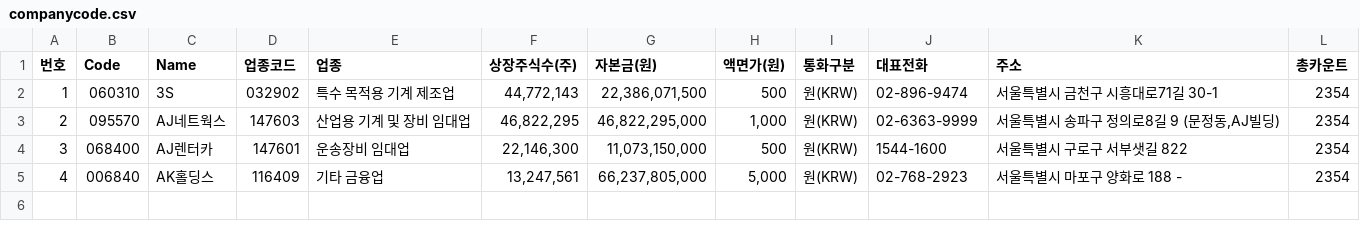
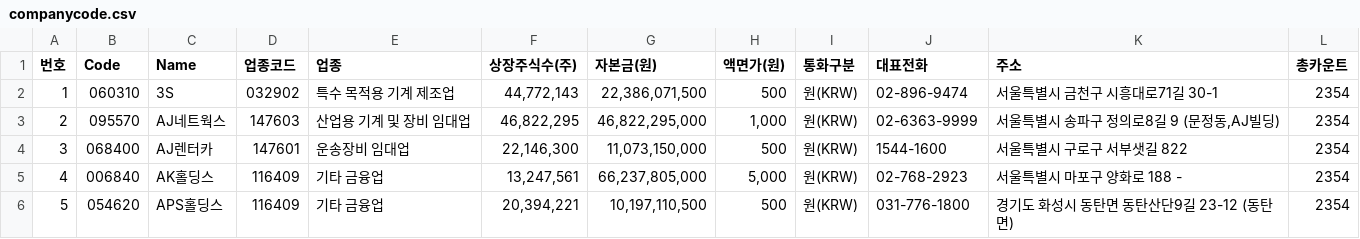
Before and after one commit to wani111/stock1, a CSV file: companycode.csv, drawn as a sheet; the diff names each change by its address in the sheet, - before the commit and + after, or states it on an @@ line.

Commit message:
roe data crolling add

```diff
--- a/companycode.csv
+++ b/companycode.csv
+row 6: 5 | 054620 | APS홀딩스 | 116409 | 기타 금융업 | 20,394,221 | 10,197,110,500 | 500 | 원(KRW) | 031-776-1800 | 경기도 화성시 동탄면 동탄산단9길 23-12 (동탄면) | 2354
```
Also changed, not shown: 5 other files.
